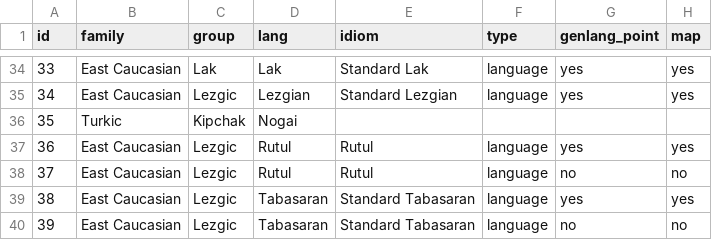
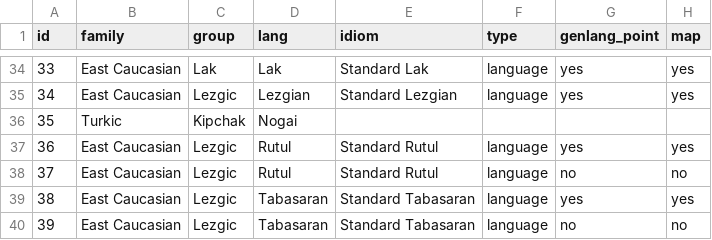
Before and after one commit to LingConLab/TALD, a TSV file: data/orig_table/caritive_adv.tsv, drawn as a sheet; only a part is shown, gaps mark what is left out; the diff names each change by its address in the sheet, - before the commit and + after, or states it on an @@ line.

```diff
--- a/data/orig_table/caritive_adv.tsv
+++ b/data/orig_table/caritive_adv.tsv
-E37:E38 (idiom): Rutul
+E37:E38 (idiom): Standard Rutul
```
Also changed, not shown: data/orig_table/caritive_attr.tsv, data/orig_table/days_after_today.tsv, 22 other files.
